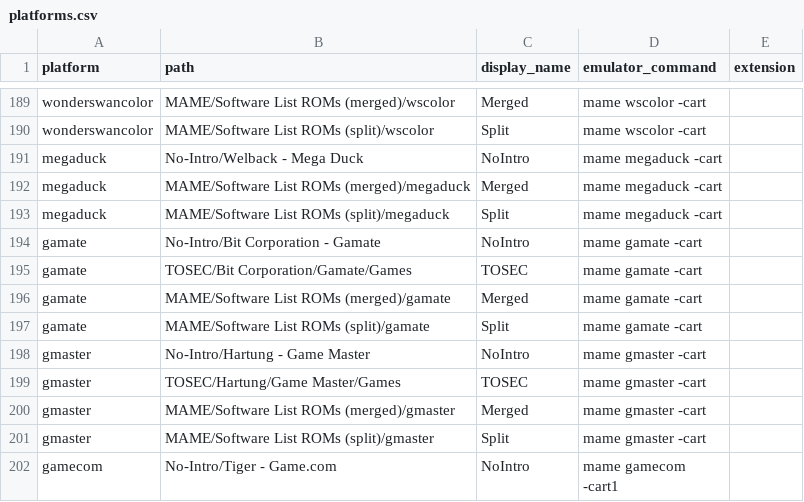
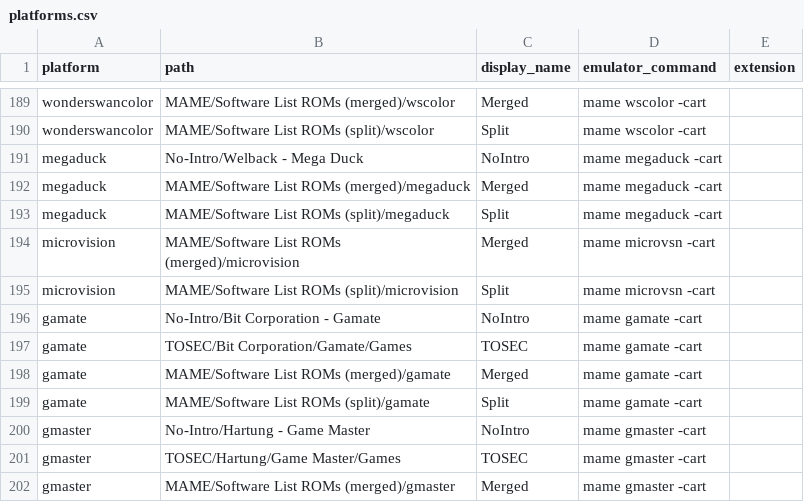
Before and after one commit to WizzardSK/gameflix, a CSV file: platforms.csv, drawn as a sheet; only a part is shown, gaps mark what is left out; the shorter side is filled out with more unchanged rows.

```diff
--- a/platforms.csv
+++ b/platforms.csv
@@ -193,2 +193,4 @@ megaduck,MAME/Software List ROMs (merged)/megaduck,Merged,mame megaduck -cart,
 megaduck,MAME/Software List ROMs (split)/megaduck,Split,mame megaduck -cart,
+microvision,MAME/Software List ROMs (merged)/microvision,Merged,mame microvsn -cart,
+microvision,MAME/Software List ROMs (split)/microvision,Split,mame microvsn -cart,
 gamate,No-Intro/Bit Corporation - Gamate,NoIntro,mame gamate -cart,
```
Also changed, not shown: systems.csv.
